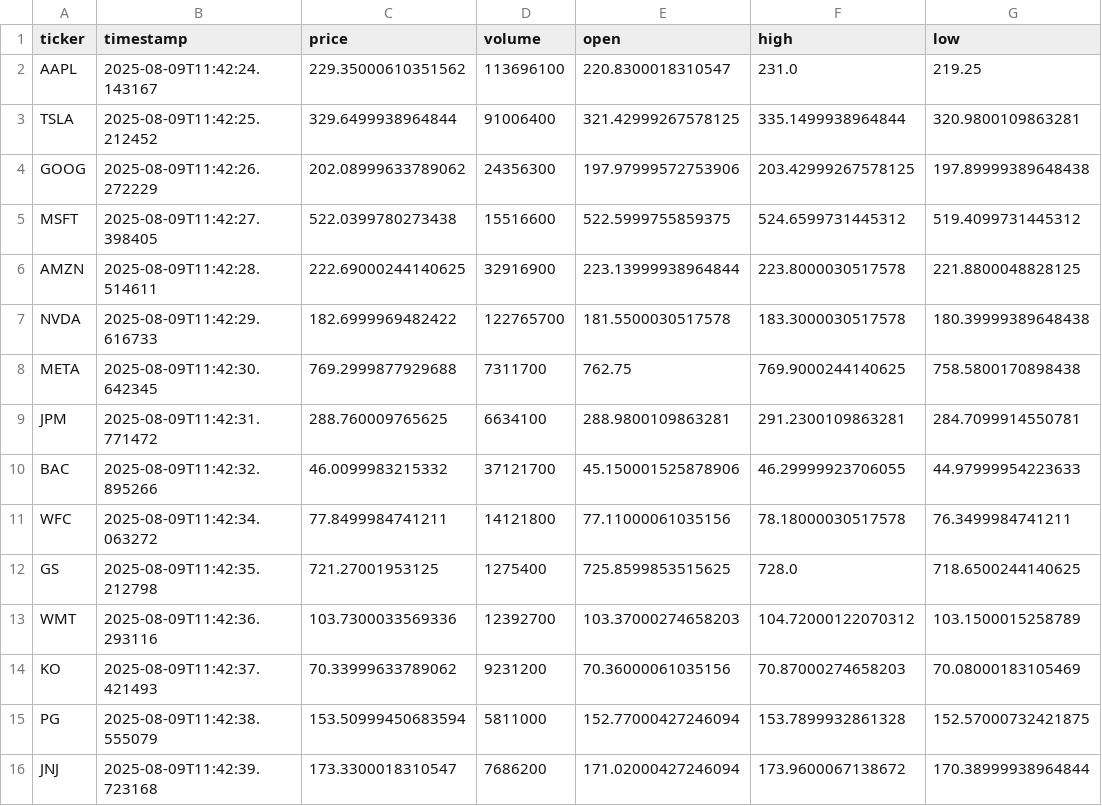
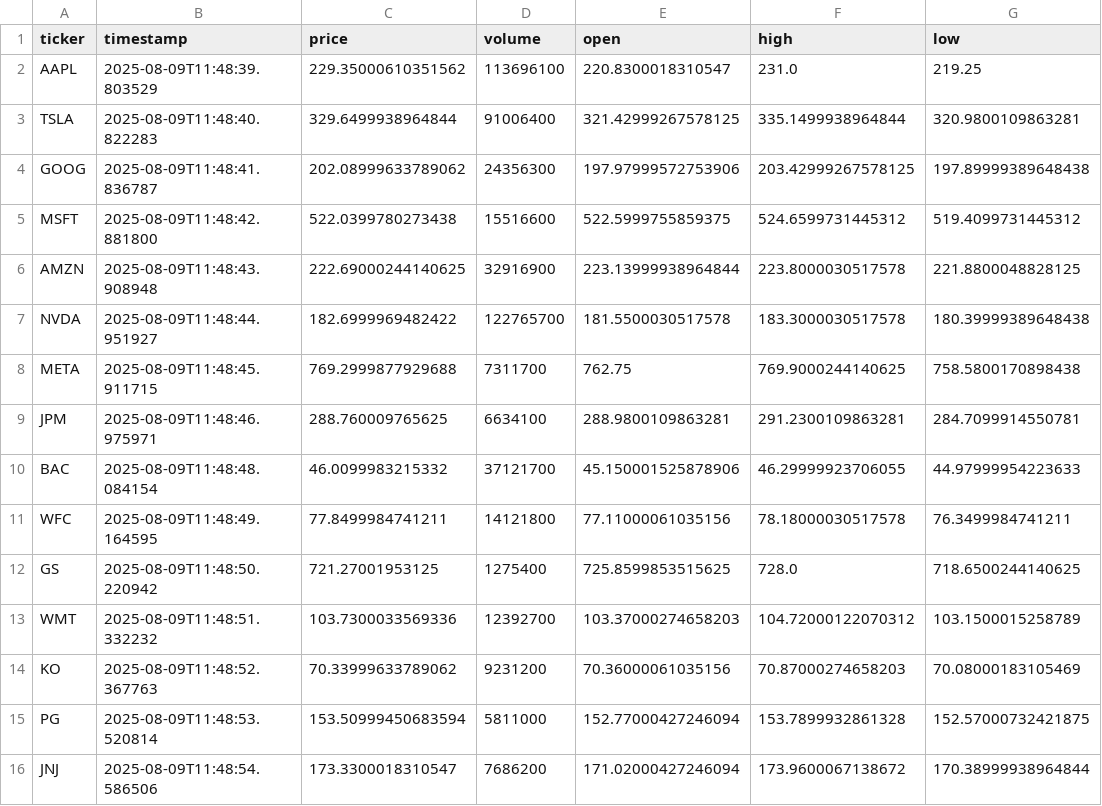
Before and after one commit to RensithUdara/stock-prediction-system, a CSV file: data/latest_market_data.csv, drawn as a sheet; only a part is shown; the diff names each change by its address in the sheet, - before the commit and + after, or states it on an @@ line.

```diff
--- a/data/latest_market_data.csv
+++ b/data/latest_market_data.csv
-B2 (timestamp): 2025-08-09T11:42:24.143167
+B2 (timestamp): 2025-08-09T11:48:39.803529
-B3 (timestamp): 2025-08-09T11:42:25.212452
+B3 (timestamp): 2025-08-09T11:48:40.822283
-B4 (timestamp): 2025-08-09T11:42:26.272229
+B4 (timestamp): 2025-08-09T11:48:41.836787
-B5 (timestamp): 2025-08-09T11:42:27.398405
+B5 (timestamp): 2025-08-09T11:48:42.881800
-B6 (timestamp): 2025-08-09T11:42:28.514611
+B6 (timestamp): 2025-08-09T11:48:43.908948
-B7 (timestamp): 2025-08-09T11:42:29.616733
+B7 (timestamp): 2025-08-09T11:48:44.951927
-B8 (timestamp): 2025-08-09T11:42:30.642345
+B8 (timestamp): 2025-08-09T11:48:45.911715
-B9 (timestamp): 2025-08-09T11:42:31.771472
+B9 (timestamp): 2025-08-09T11:48:46.975971
-B10 (timestamp): 2025-08-09T11:42:32.895266
+B10 (timestamp): 2025-08-09T11:48:48.084154
-B11 (timestamp): 2025-08-09T11:42:34.063272
+B11 (timestamp): 2025-08-09T11:48:49.164595
-B12 (timestamp): 2025-08-09T11:42:35.212798
+B12 (timestamp): 2025-08-09T11:48:50.220942
-B13 (timestamp): 2025-08-09T11:42:36.293116
+B13 (timestamp): 2025-08-09T11:48:51.332232
-B14 (timestamp): 2025-08-09T11:42:37.421493
+B14 (timestamp): 2025-08-09T11:48:52.367763
-B15 (timestamp): 2025-08-09T11:42:38.555079
+B15 (timestamp): 2025-08-09T11:48:53.520814
-B16 (timestamp): 2025-08-09T11:42:39.723168
+B16 (timestamp): 2025-08-09T11:48:54.586506
```
Also changed, not shown: 1 other file.
